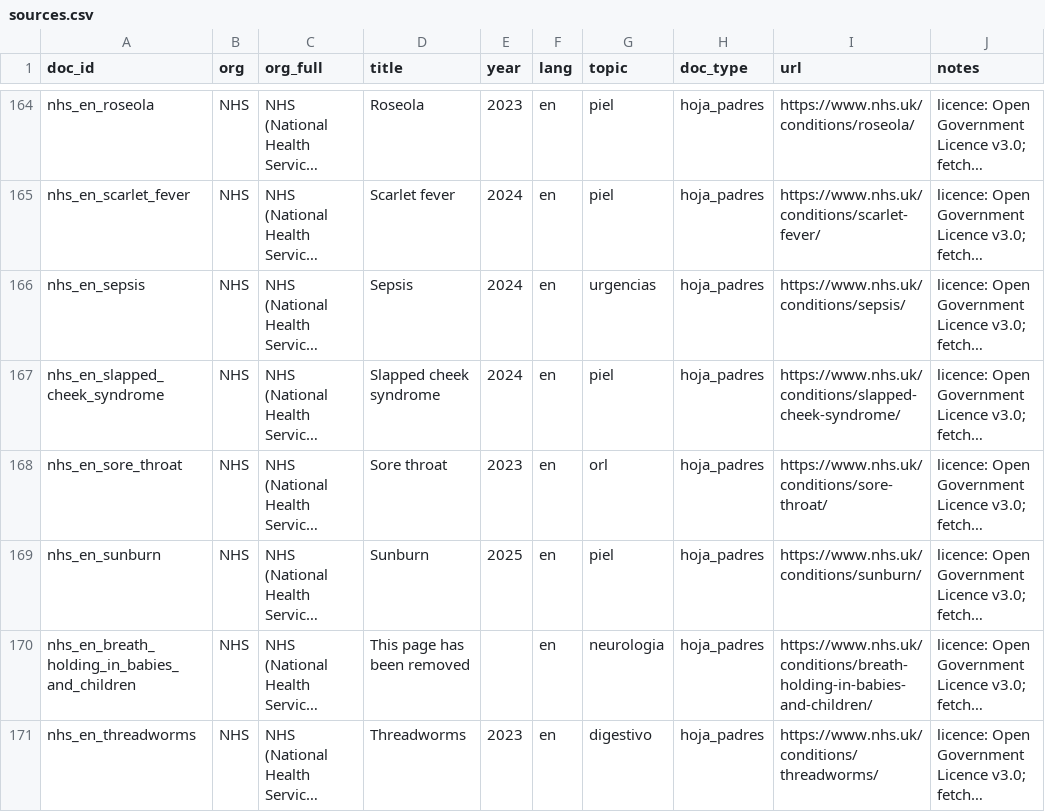
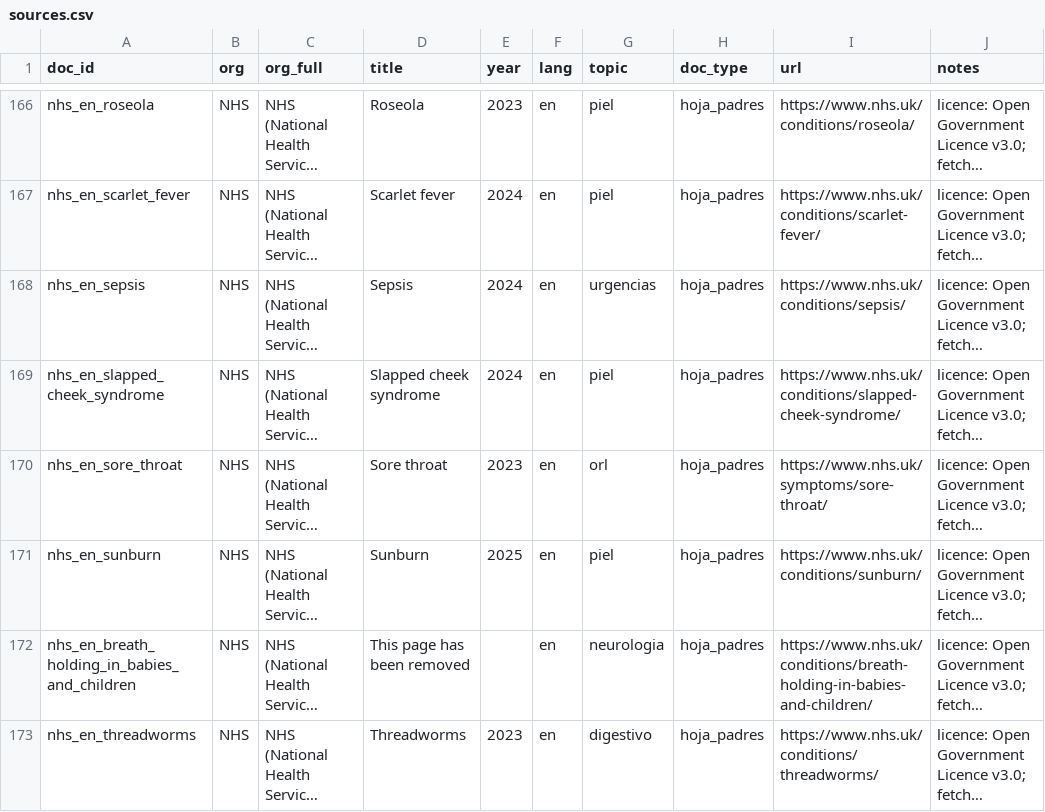
Before and after one commit to nicolasbeca/pedibot, a CSV file: dataset/sources.csv, drawn as a sheet; only a part is shown, gaps mark what is left out; long unchanged cells end in …; addresses are those after the commit; the diff covers the shown part only; the diff names each change by its address in the sheet, - before the commit and + after, or states it on an @@ line.

```diff
--- a/dataset/sources.csv
+++ b/dataset/sources.csv
-I170 (url): https://www.nhs.uk/conditions/sore-throat/
+I170 (url): https://www.nhs.uk/symptoms/sore-throat/
```
Also changed, not shown: 3 added rows and 13 edited cells elsewhere in this file, 17 other files.
